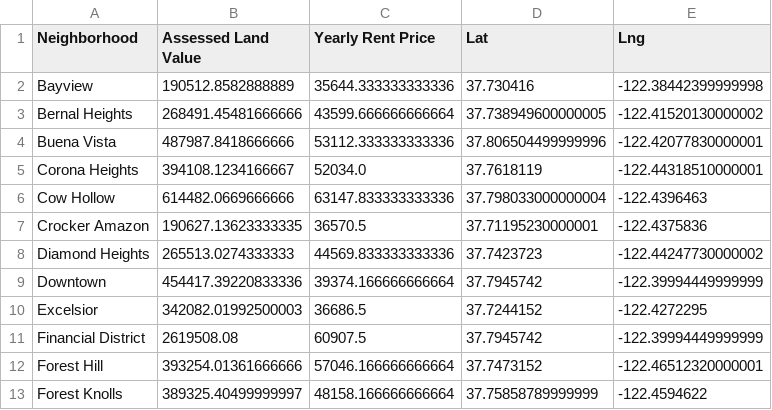
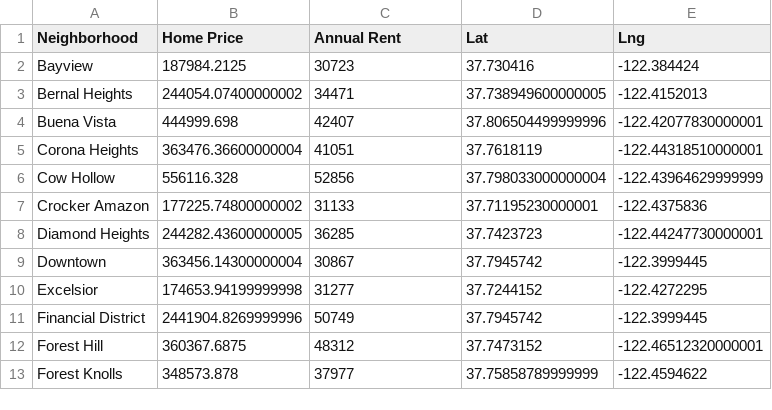
Before and after one commit to rochiecuevas/shared_accommodations, a CSV file: Data/hp_and_rent_grouped.csv, drawn as a sheet; only a part is shown; the diff covers the shown part only.

```diff
--- a/Data/hp_and_rent_grouped.csv
+++ b/Data/hp_and_rent_grouped.csv
@@ -1,13 +1,13 @@
-Neighborhood,Assessed Land Value,Yearly Rent Price,Lat,Lng
-Bayview,190512.8582888889,35644.333333333336,37.730416,-122.38442399999998
-Bernal Heights,268491.45481666666,43599.666666666664,37.738949600000005,-122.41520130000002
-Buena Vista,487987.8418666666,53112.333333333336,37.806504499999996,-122.42077830000001
-Corona Heights,394108.1234166667,52034.0,37.7618119,-122.44318510000001
-Cow Hollow,614482.0669666666,63147.833333333336,37.798033000000004,-122.4396463
-Crocker Amazon,190627.13623333335,36570.5,37.71195230000001,-122.4375836
-Diamond Heights,265513.0274333333,44569.833333333336,37.7423723,-122.44247730000002
-Downtown,454417.39220833336,39374.166666666664,37.7945742,-122.39994449999999
-Excelsior,342082.01992500003,36686.5,37.7244152,-122.4272295
-Financial District,2619508.08,60907.5,37.7945742,-122.39994449999999
-Forest Hill,393254.01361666666,57046.166666666664,37.7473152,-122.46512320000001
-Forest Knolls,389325.40499999997,48158.166666666664,37.75858789999999,-122.4594622
+Neighborhood,Home Price,Annual Rent,Lat,Lng
+Bayview,187984.2125,30723,37.730416,-122.384424
+Bernal Heights,244054.07400000002,34471,37.738949600000005,-122.4152013
+Buena Vista,444999.698,42407,37.806504499999996,-122.42077830000001
+Corona Heights,363476.36600000004,41051,37.7618119,-122.44318510000001
+Cow Hollow,556116.328,52856,37.798033000000004,-122.43964629999999
+Crocker Amazon,177225.74800000002,31133,37.71195230000001,-122.4375836
+Diamond Heights,244282.43600000005,36285,37.7423723,-122.44247730000001
+Downtown,363456.14300000004,30867,37.7945742,-122.3999445
+Excelsior,174653.94199999998,31277,37.7244152,-122.4272295
+Financial District,2441904.8269999996,50749,37.7945742,-122.3999445
+Forest Hill,360367.6875,48312,37.7473152,-122.46512320000001
+Forest Knolls,348573.878,37977,37.75858789999999,-122.4594622
```
Also changed, not shown: 3 removed rows and 124 edited cells elsewhere in this file, 1 other file.
